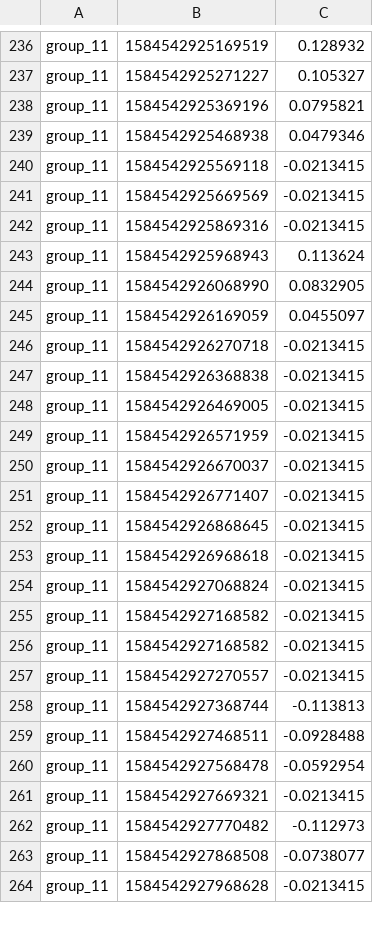
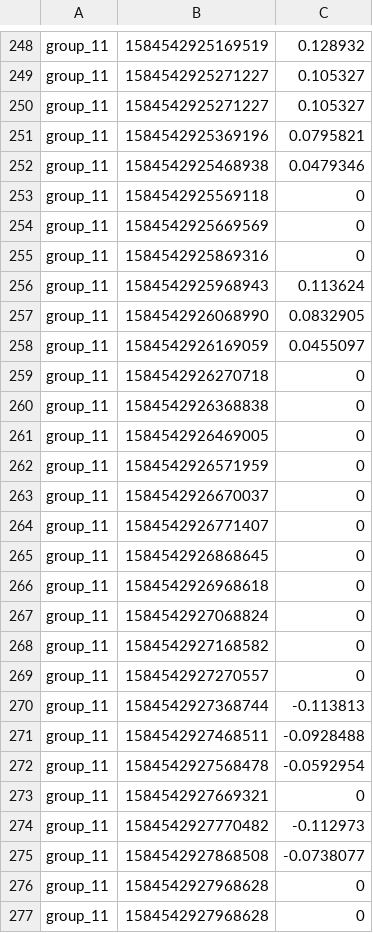
Before and after one commit to d0nate110/cyber_physical_project, a CSV file: src/algorithm_output/Output1_SteeringAngle.csv, drawn as a sheet; only a part is shown, gaps mark what is left out; the diff covers the shown part only.

```diff
--- a/src/algorithm_output/Output1_SteeringAngle.csv
+++ b/src/algorithm_output/Output1_SteeringAngle.csv
@@ -237,7 +249,8 @@ group_11;1584542925169519;0.128932
 group_11;1584542925271227;0.105327
+group_11;1584542925271227;0.105327
 group_11;1584542925369196;0.0795821
 group_11;1584542925468938;0.0479346
-group_11;1584542925569118;-0.0213415
-group_11;1584542925669569;-0.0213415
-group_11;1584542925869316;-0.0213415
+group_11;1584542925569118;0
+group_11;1584542925669569;0
+group_11;1584542925869316;0
 group_11;1584542925968943;0.113624
@@ -245,14 +258,13 @@ group_11;1584542926068990;0.0832905
 group_11;1584542926169059;0.0455097
-group_11;1584542926270718;-0.0213415
-group_11;1584542926368838;-0.0213415
-group_11;1584542926469005;-0.0213415
-group_11;1584542926571959;-0.0213415
-group_11;1584542926670037;-0.0213415
-group_11;1584542926771407;-0.0213415
-group_11;1584542926868645;-0.0213415
-group_11;1584542926968618;-0.0213415
-group_11;1584542927068824;-0.0213415
-group_11;1584542927168582;-0.0213415
-group_11;1584542927168582;-0.0213415
-group_11;1584542927270557;-0.0213415
+group_11;1584542926270718;0
+group_11;1584542926368838;0
+group_11;1584542926469005;0
+group_11;1584542926571959;0
+group_11;1584542926670037;0
+group_11;1584542926771407;0
+group_11;1584542926868645;0
+group_11;1584542926968618;0
+group_11;1584542927068824;0
+group_11;1584542927168582;0
+group_11;1584542927270557;0
 group_11;1584542927368744;-0.113813
@@ -260,5 +272,6 @@ group_11;1584542927468511;-0.0928488
 group_11;1584542927568478;-0.0592954
-group_11;1584542927669321;-0.0213415
+group_11;1584542927669321;0
 group_11;1584542927770482;-0.112973
 group_11;1584542927868508;-0.0738077
-group_11;1584542927968628;-0.0213415
+group_11;1584542927968628;0
+group_11;1584542927968628;0
```
Also changed, not shown: 25 added rows, 8 removed rows and 71 edited cells elsewhere in this file, src/algorithm_output/Output2_SteeringAngle.csv, src/algorithm_output/Output3_SteeringAngle.csv, 3 other files.
